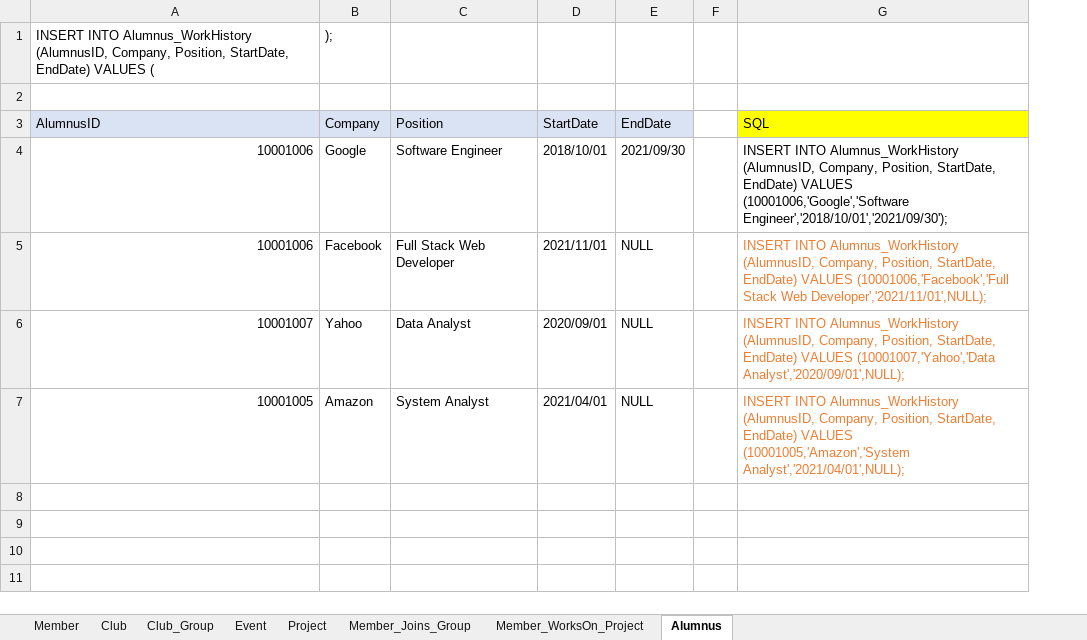
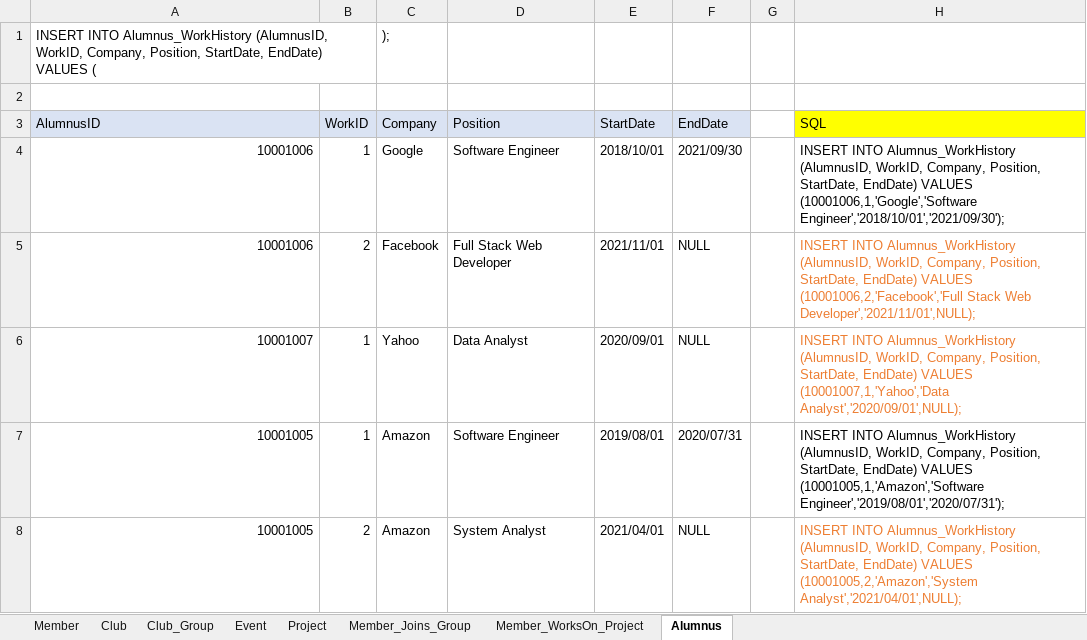
Before and after one commit to hecjay09/Students-Clubs-Management-Database, an Excel workbook: ProjectData.xlsx, sheet Alumnus, drawn as a sheet; values as stored, in another font and other column widths than the file's, no borders; addresses are those after the commit; the diff names each change by its address in the sheet, - before the commit and + after, or states it on an @@ line.

Commit message:
added WorkID; updated insert data

```diff
--- a/ProjectData.xlsx (sheet Alumnus)
+++ b/ProjectData.xlsx (sheet Alumnus)
+column B (WorkID), rows 4-6: 1 | 2 | 1; row 8: 2
-A1 (AlumnusID): …Alumnus_WorkHistory (AlumnusID, Company, Position,…
+A1 (AlumnusID): …Alumnus_WorkHistory (AlumnusID, WorkID, Company, Position,…
-H4 (SQL): …Alumnus_WorkHistory (AlumnusID, Company, Position, StartDate, EndDate) VALUES (10001006,'Google','Software Engineer','2018/10/01','2021/09/30');
+H4 (SQL): …Alumnus_WorkHistory (AlumnusID, WorkID, Company, Position, StartDate, EndDate) VALUES (10001006,1,'Google','Software Engineer','2018/10/01','2021/09/30');
-H5 (SQL): …Alumnus_WorkHistory (AlumnusID, Company, Position, StartDate, EndDate) VALUES (10001006,'Facebook','Full Stack Web…
+H5 (SQL): …Alumnus_WorkHistory (AlumnusID, WorkID, Company, Position, StartDate, EndDate) VALUES (10001006,2,'Facebook','Full Stack Web…
-H6 (SQL): …Alumnus_WorkHistory (AlumnusID, Company, Position, StartDate, EndDate) VALUES (10001007,'Yahoo','Data Analyst','2020/09/01',NULL);
+H6 (SQL): …Alumnus_WorkHistory (AlumnusID, WorkID, Company, Position, StartDate, EndDate) VALUES (10001007,1,'Yahoo','Data Analyst','2020/09/01',NULL);
+row 7: 10001005 | 1 | Amazon | Software Engineer | 2019/08/01 | 2020/07/31 |  | INSERT INTO Alumnus_WorkHistory (AlumnusID, WorkID, Company, Position, StartDate, EndDate) VALUES (10001005,1,'Amazon','Software Engineer','2019/08/01','2020/07/31');
-H8 (SQL): …Alumnus_WorkHistory (AlumnusID, Company, Position, StartDate, EndDate) VALUES (10001005,'Amazon','System Analyst','2021/04/01',NULL);
+H8 (SQL): …Alumnus_WorkHistory (AlumnusID, WorkID, Company, Position, StartDate, EndDate) VALUES (10001005,2,'Amazon','System Analyst','2021/04/01',NULL);
```
Also changed, not shown: sheet Member, sheet Event, 3 other files.
